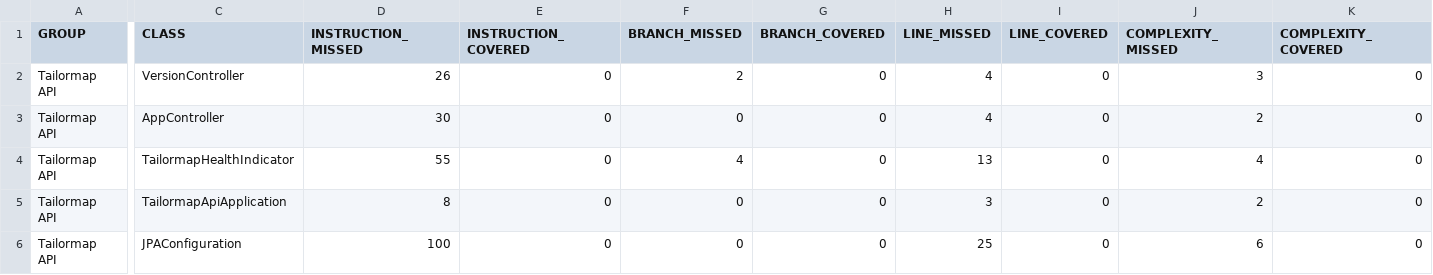
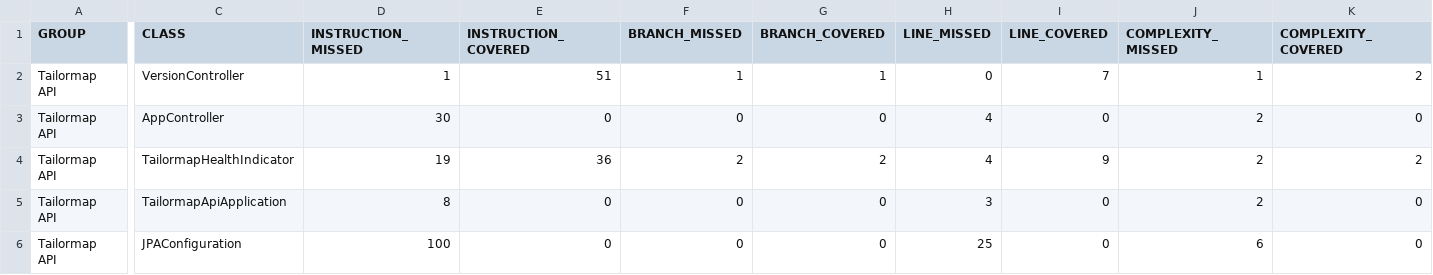
Before and after one commit to Tailormap/tailormap-api, a CSV file: jacoco-it/jacoco.csv, drawn as a sheet; only a part is shown, gaps mark what is left out; the diff covers the shown part only; the diff names each change by its address in the sheet, - before the commit and + after, or states it on an @@ line.

```diff
--- a/jacoco-it/jacoco.csv
+++ b/jacoco-it/jacoco.csv
-D2 (INSTRUCTION_MISSED): 26
+D2 (INSTRUCTION_MISSED): 1
-E2 (INSTRUCTION_COVERED): 0
+E2 (INSTRUCTION_COVERED): 51
-F2 (BRANCH_MISSED): 2
+F2 (BRANCH_MISSED): 1
-G2 (BRANCH_COVERED): 0
+G2 (BRANCH_COVERED): 1
-H2 (LINE_MISSED): 4
+H2 (LINE_MISSED): 0
-I2 (LINE_COVERED): 0
+I2 (LINE_COVERED): 7
-J2 (COMPLEXITY_MISSED): 3
+J2 (COMPLEXITY_MISSED): 1
-K2 (COMPLEXITY_COVERED): 0
+K2 (COMPLEXITY_COVERED): 2
-D4 (INSTRUCTION_MISSED): 55
+D4 (INSTRUCTION_MISSED): 19
-E4 (INSTRUCTION_COVERED): 0
+E4 (INSTRUCTION_COVERED): 36
-F4 (BRANCH_MISSED): 4
+F4 (BRANCH_MISSED): 2
-G4 (BRANCH_COVERED): 0
+G4 (BRANCH_COVERED): 2
-H4 (LINE_MISSED): 13
+H4 (LINE_MISSED): 4
-I4 (LINE_COVERED): 0
+I4 (LINE_COVERED): 9
-J4 (COMPLEXITY_MISSED): 4
+J4 (COMPLEXITY_MISSED): 2
-K4 (COMPLEXITY_COVERED): 0
+K4 (COMPLEXITY_COVERED): 2
```
Also changed, not shown: 4 edited cells elsewhere in this file, jacoco/jacoco.csv, 38 other files.
